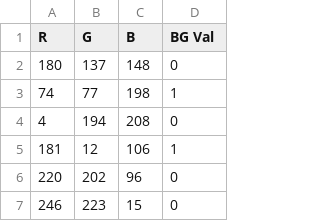
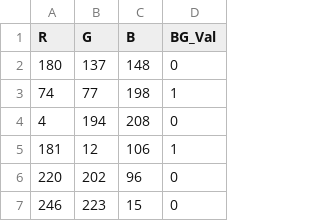
Before and after one commit to crizzpy/datasets, a CSV file: Colour Generator.csv, drawn as a sheet; only a part is shown.

Commit message:
Update Colour Generator.csv

```diff
--- a/Colour Generator.csv
+++ b/Colour Generator.csv
@@ -1,2 +1,2 @@
-R,G,B,BG Val
+R,G,B,BG_Val
 180,137,148,0
```
